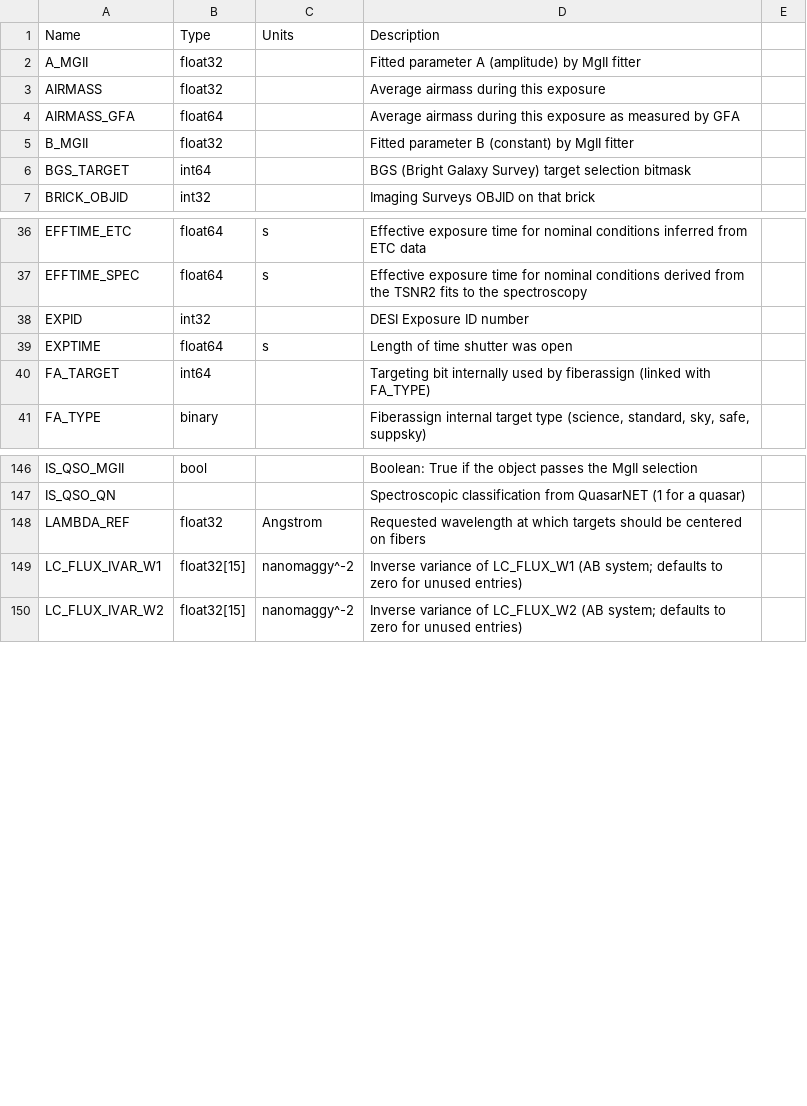
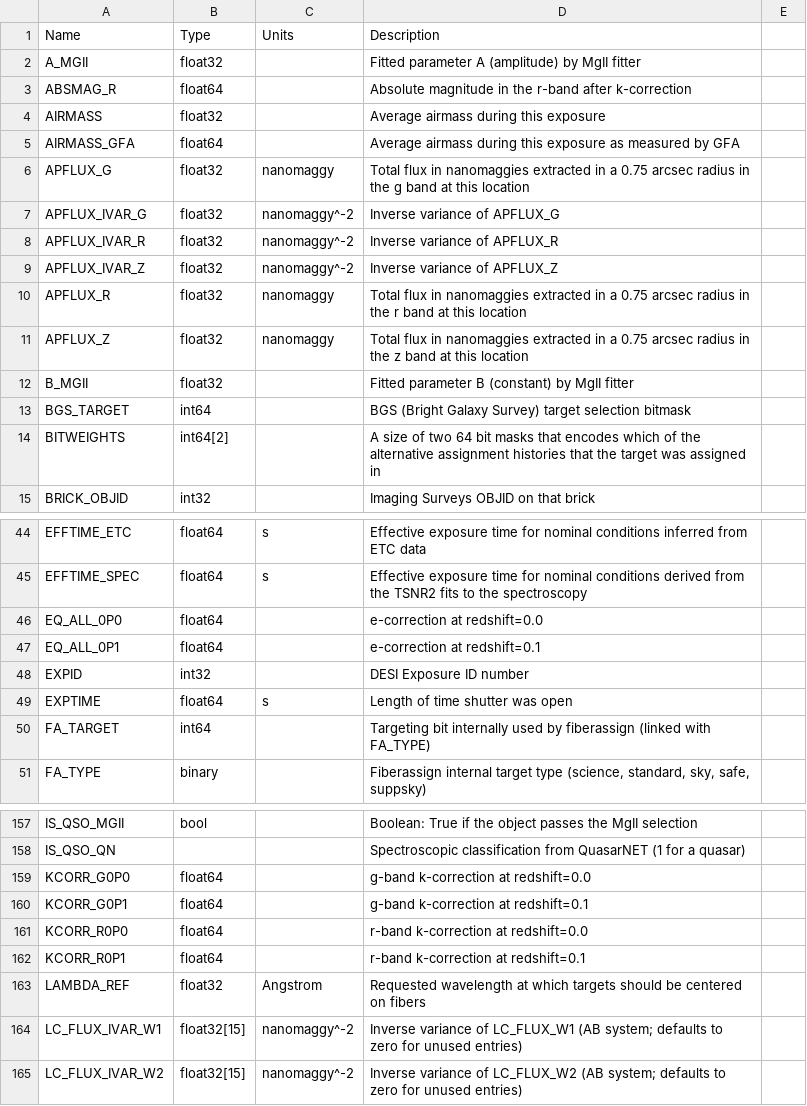
Before and after one commit to desihub/desidatamodel, a CSV file: py/desidatamodel/data/column_descriptions.csv, drawn as a sheet; only a part is shown, gaps mark what is left out; the diff covers the shown part only.

Commit message:
Adding last set of columns for the description of the LSS datamodel

```diff
--- a/py/desidatamodel/data/column_descriptions.csv
+++ b/py/desidatamodel/data/column_descriptions.csv
@@ -2,6 +2,14 @@ Name,Type,Units,Description
 A_MGII,float32,,Fitted parameter A (amplitude) by MgII fitter
+ABSMAG_R,float64,,Absolute magnitude in the r-band after k-correction
 AIRMASS,float32,,Average airmass during this exposure
 AIRMASS_GFA,float64,,Average airmass during this exposure as measured by GFA
+APFLUX_G,float32,nanomaggy,Total flux in nanomaggies extracted in a 0.75 arcsec radius in the g band at this location
+APFLUX_IVAR_G,float32,nanomaggy^-2,Inverse variance of APFLUX_G
+APFLUX_IVAR_R,float32,nanomaggy^-2,Inverse variance of APFLUX_R
+APFLUX_IVAR_Z,float32,nanomaggy^-2,Inverse variance of APFLUX_Z
+APFLUX_R,float32,nanomaggy,Total flux in nanomaggies extracted in a 0.75 arcsec radius in the r band at this location
+APFLUX_Z,float32,nanomaggy,Total flux in nanomaggies extracted in a 0.75 arcsec radius in the z band at this location
 B_MGII,float32,,Fitted parameter B (constant) by MgII fitter
 BGS_TARGET,int64,,BGS (Bright Galaxy Survey) target selection bitmask
+BITWEIGHTS,int64[2],,A size of two 64 bit masks that encodes which of the alternative assignment histories that the target was assigned in
 BRICK_OBJID,int32,,Imaging Surveys OBJID on that brick
@@ -37,2 +45,4 @@ EFFTIME_ETC,float64,s,Effective exposure time for nominal conditions inferred fr
 EFFTIME_SPEC,float64,s,Effective exposure time for nominal conditions derived from the TSNR2 fits to the spectroscopy
+EQ_ALL_0P0,float64,,e-correction at redshift=0.0
+EQ_ALL_0P1,float64,,e-correction at redshift=0.1
 EXPID,int32,,DESI Exposure ID number
@@ -147,2 +158,6 @@ IS_QSO_MGII,bool,,Boolean: True if the object passes the MgII selection
 IS_QSO_QN,,,Spectroscopic classification from QuasarNET (1 for a quasar)
+KCORR_G0P0,float64,,g-band k-correction at redshift=0.0
+KCORR_G0P1,float64,,g-band k-correction at redshift=0.1
+KCORR_R0P0,float64,,r-band k-correction at redshift=0.0
+KCORR_R0P1,float64,,r-band k-correction at redshift=0.1
 LAMBDA_REF,float32,Angstrom,Requested wavelength at which targets should be centered on fibers
```
Also changed, not shown: 5 added rows and 2 edited cells elsewhere in this file.
